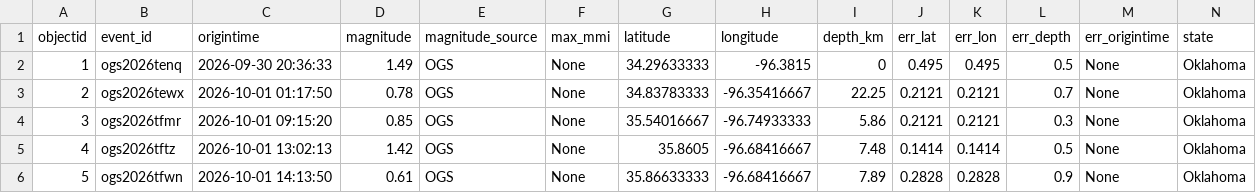
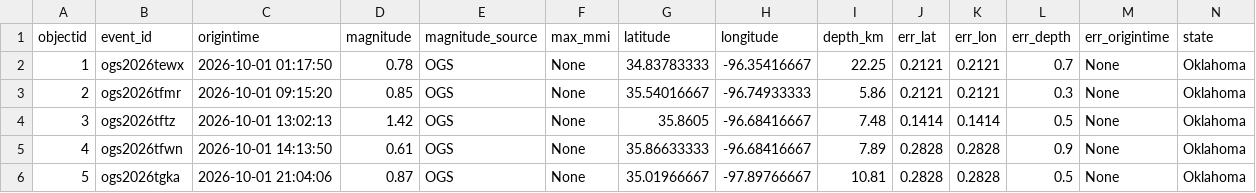
Before and after one commit to Hy-X/OGS_Catalog_Update, a CSV file: ogs_events_past_30days.csv, drawn as a sheet; only a part is shown; the shorter side is filled out with more unchanged rows; removed rows and columns are numbered as before the commit, all else as after; rows hold the shown columns only; the diff names each change by its address in the sheet, - before the commit and + after, or states it on an @@ line.

```diff
--- a/ogs_events_past_30days.csv
+++ b/ogs_events_past_30days.csv
-row 2: 1 | ogs2026tenq | 2026-09-30 20:36:33 | 1.49 | OGS | None | 34.29633333 | -96.3815 | 0 | 0.495 | 0.495 | 0.5 | None | Oklahoma
@@ column A (objectid) renumbered from row 2 down @@
```
Also changed, not shown: ogs_events_past_1days.csv, ogs_events_past_7days.csv.
